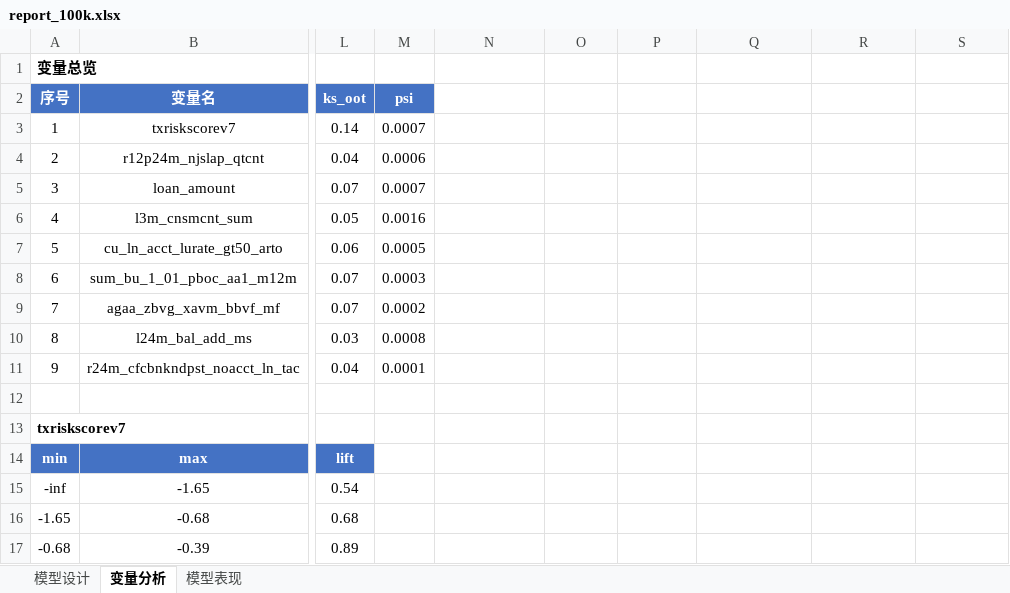
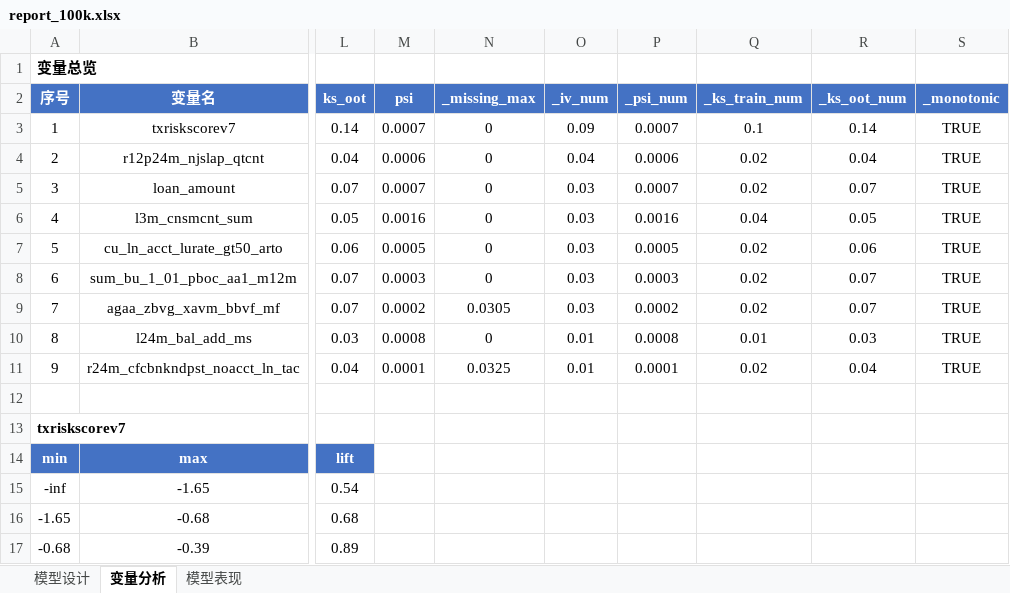
Before and after one commit to jolemon/ModelPipeline, an Excel workbook: report_100k.xlsx, sheet 变量分析, drawn as a sheet; only a part is shown, gaps mark what is left out; values as stored, in another font and other column widths than the file's, no borders; conditional formats not drawn; the diff covers the shown part only; the diff names each change by its address in the sheet, - before the commit and + after, or states it on an @@ line.

```diff
--- a/report_100k.xlsx (sheet 变量分析)
+++ b/report_100k.xlsx (sheet 变量分析)
-N2: (empty)
+N2: _missing_max
-N2:S2 fill: none
+N2:S2 fill: #4472C4
-O2: (empty)
+O2: _iv_num
-P2: (empty)
+P2: _psi_num
-Q2: (empty)
+Q2: _ks_train_num
-R2: (empty)
+R2: _ks_oot_num
-S2: (empty)
+S2: _monotonic
-N3:N8 (_missing_max): (empty)
+N3:N8 (_missing_max): 0
-O3 (_iv_num): (empty)
+O3 (_iv_num): 0.09
-P3 (_psi_num): (empty)
+P3 (_psi_num): 0.0007
-Q3 (_ks_train_num): (empty)
+Q3 (_ks_train_num): 0.1
-R3 (_ks_oot_num): (empty)
+R3 (_ks_oot_num): 0.14
-S3:S11 (_monotonic): (empty)
+S3:S11 (_monotonic): TRUE
-O4 (_iv_num): (empty)
+O4 (_iv_num): 0.04
-P4 (_psi_num): (empty)
+P4 (_psi_num): 0.0006
-Q4:Q5 (_ks_train_num): (empty)
+Q4:Q5 (_ks_train_num): 0.02
-R4 (_ks_oot_num): (empty)
+R4 (_ks_oot_num): 0.04
-O5:O9 (_iv_num): (empty)
+O5:O9 (_iv_num): 0.03
-P5 (_psi_num): (empty)
+P5 (_psi_num): 0.0007
-R5 (_ks_oot_num): (empty)
+R5 (_ks_oot_num): 0.07
-P6 (_psi_num): (empty)
+P6 (_psi_num): 0.0016
-Q6 (_ks_train_num): (empty)
+Q6 (_ks_train_num): 0.04
-R6 (_ks_oot_num): (empty)
+R6 (_ks_oot_num): 0.05
-P7 (_psi_num): (empty)
+P7 (_psi_num): 0.0005
-Q7:Q9 (_ks_train_num): (empty)
+Q7:Q9 (_ks_train_num): 0.02
-R7 (_ks_oot_num): (empty)
+R7 (_ks_oot_num): 0.06
-P8 (_psi_num): (empty)
+P8 (_psi_num): 0.0003
-R8:R9 (_ks_oot_num): (empty)
+R8:R9 (_ks_oot_num): 0.07
-N9 (_missing_max): (empty)
+N9 (_missing_max): 0.0305
-P9 (_psi_num): (empty)
+P9 (_psi_num): 0.0002
-N10 (_missing_max): (empty)
+N10 (_missing_max): 0
-O10:O11 (_iv_num): (empty)
+O10:O11 (_iv_num): 0.01
-P10 (_psi_num): (empty)
+P10 (_psi_num): 0.0008
-Q10 (_ks_train_num): (empty)
+Q10 (_ks_train_num): 0.01
-R10 (_ks_oot_num): (empty)
+R10 (_ks_oot_num): 0.03
-N11 (_missing_max): (empty)
+N11 (_missing_max): 0.0325
-P11 (_psi_num): (empty)
+P11 (_psi_num): 0.0001
-Q11 (_ks_train_num): (empty)
+Q11 (_ks_train_num): 0.02
-R11 (_ks_oot_num): (empty)
+R11 (_ks_oot_num): 0.04
```
Also changed, not shown: 8 added rows elsewhere in this sheet, 1 other file.
